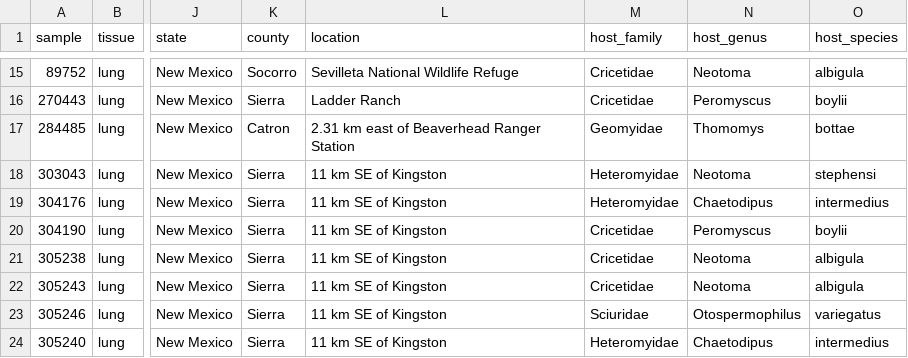
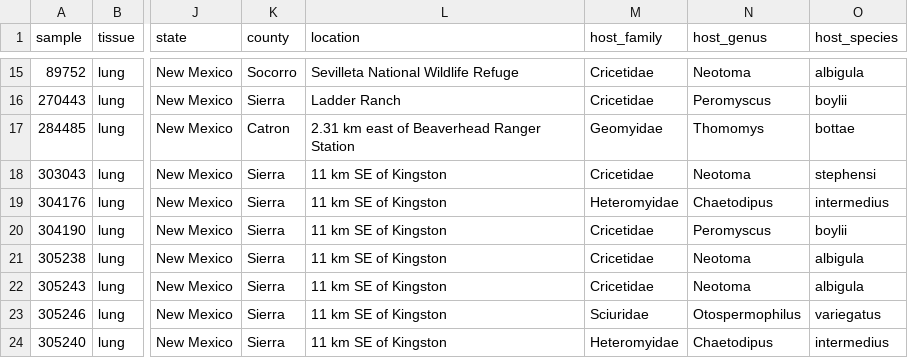
Before and after one commit to p-salazarhamm/Animal_surveillance_Valley_Fever, a CSV file: ValleyFever_database.csv, drawn as a sheet; only a part is shown, gaps mark what is left out; the diff names each change by its address in the sheet, - before the commit and + after, or states it on an @@ line.

Commit message:
Update ValleyFever_database.csv

```diff
--- a/ValleyFever_database.csv
+++ b/ValleyFever_database.csv
-M18 (host_family): Heteromyidae
+M18 (host_family): Cricetidae
```
